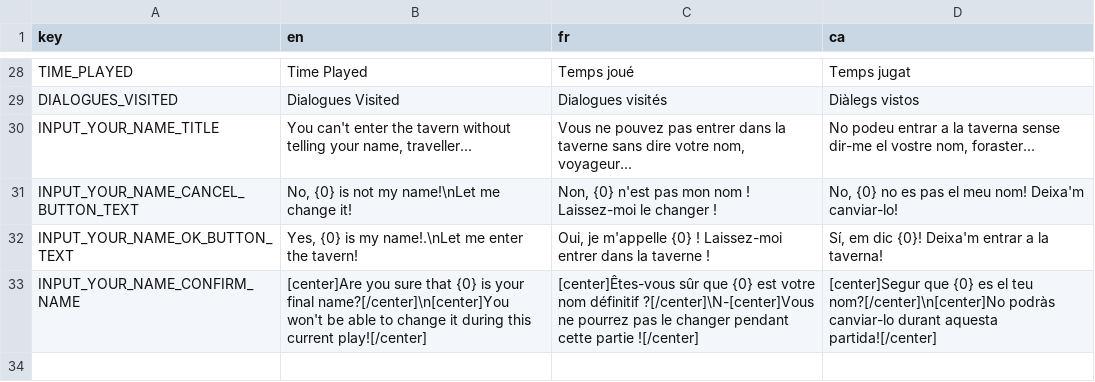
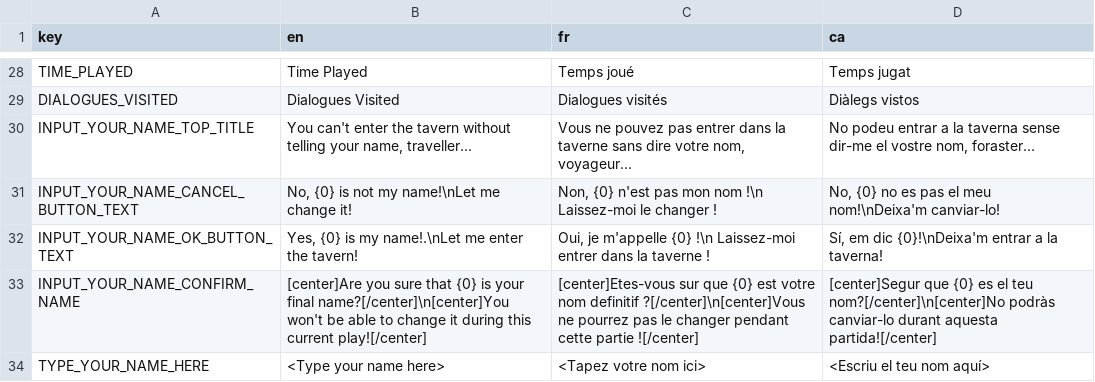
Before and after one commit to abelbascu/visual-novel-the-complex-man, a CSV file: Translations/translations.csv (was Translations/MenuUITranslations - Sheet1 (4).csv), drawn as a sheet; only a part is shown, gaps mark what is left out.

Commit message:
- BUG FIXED: input your name confirmation buttons do not read the \n correctly. - BUG FIXED: if you are on languages menu and click ingame menu icon instead of go back, the game transition breaks. - <Type your name here> add to google sheets - Now the ingame menu is hidden in many instances to prevent unexpected bugs.

```diff
--- a/Translations/MenuUITranslations - Sheet1 (4).csv
+++ b/Translations/translations.csv
@@ -29,5 +29,6 @@ TIME_PLAYED,Time Played,Temps joué,Temps jugat
 DIALOGUES_VISITED,Dialogues Visited,Dialogues visités,Diàlegs vistos
-INPUT_YOUR_NAME_TITLE,"You can't enter the tavern without telling your name, traveller...","Vous ne pouvez pas entrer dans la taverne sans dire votre nom, voyageur...","No podeu entrar a la taverna sense dir-me el vostre nom, foraster..."
-INPUT_YOUR_NAME_CANCEL_BUTTON_TEXT,"No, {0} is not my name!\nLet me change it!","Non, {0} n'est pas mon nom ! Laissez-moi le changer !","No, {0} no es pas el meu nom! Deixa'm canviar-lo!"
-INPUT_YOUR_NAME_OK_BUTTON_TEXT,"Yes, {0} is my name!.\nLet me enter the tavern!","Oui, je m'appelle {0} ! Laissez-moi entrer dans la taverne !","Sí, em dic {0}! Deixa'm entrar a la taverna!"
-INPUT_YOUR_NAME_CONFIRM_NAME,[center]Are you sure that {0} is your final name?[/center]\n[center]You won't be able to change it during this current play![/center],[center]Êtes-vous sûr que {0} est votre nom définitif ?[/center]\N-[center]Vous ne pourrez pas le changer pendant cette partie ![/center],[center]Segur que {0} es el teu nom?[/center]\n[center]No podràs canviar-lo durant aquesta partida![/center]
+INPUT_YOUR_NAME_TOP_TITLE,"You can't enter the tavern without telling your name, traveller...","Vous ne pouvez pas entrer dans la taverne sans dire votre nom, voyageur...","No podeu entrar a la taverna sense dir-me el vostre nom, foraster..."
+INPUT_YOUR_NAME_CANCEL_BUTTON_TEXT,"No, {0} is not my name!\nLet me change it!","Non, {0} n'est pas mon nom !\n Laissez-moi le changer !","No, {0} no es pas el meu nom!\nDeixa'm canviar-lo!"
+INPUT_YOUR_NAME_OK_BUTTON_TEXT,"Yes, {0} is my name!.\nLet me enter the tavern!","Oui, je m'appelle {0} !\n Laissez-moi entrer dans la taverne !","Sí, em dic {0}!\nDeixa'm entrar a la taverna!"
+INPUT_YOUR_NAME_CONFIRM_NAME,[center]Are you sure that {0} is your final name?[/center]\n[center]You won't be able to change it during this current play![/center],[center]Etes-vous sur que {0} est votre nom definitif ?[/center]\n[center]Vous ne pourrez pas le changer pendant cette partie ![/center],[center]Segur que {0} es el teu nom?[/center]\n[center]No podràs canviar-lo durant aquesta partida![/center]
+TYPE_YOUR_NAME_HERE,<Type your name here>,<Tapez votre nom ici>,<Escriu el teu nom aquí>
```
Also changed, not shown: 8 other files.
